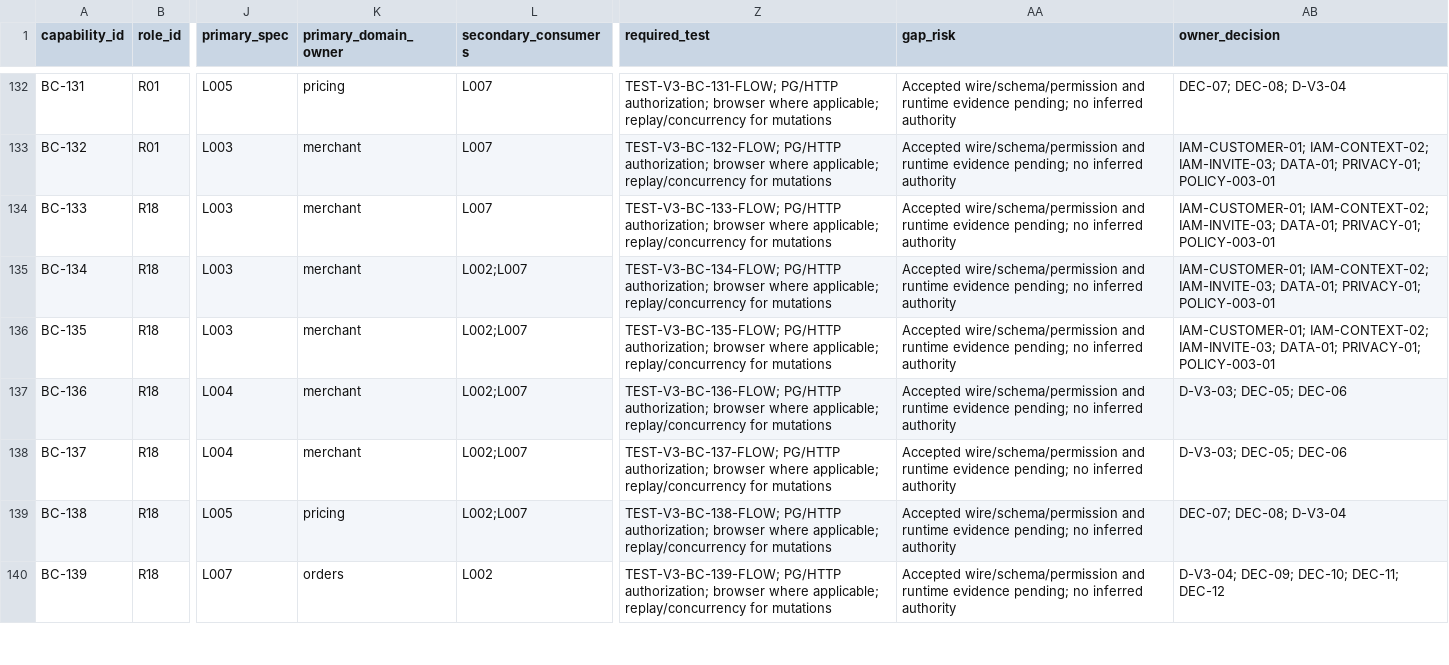
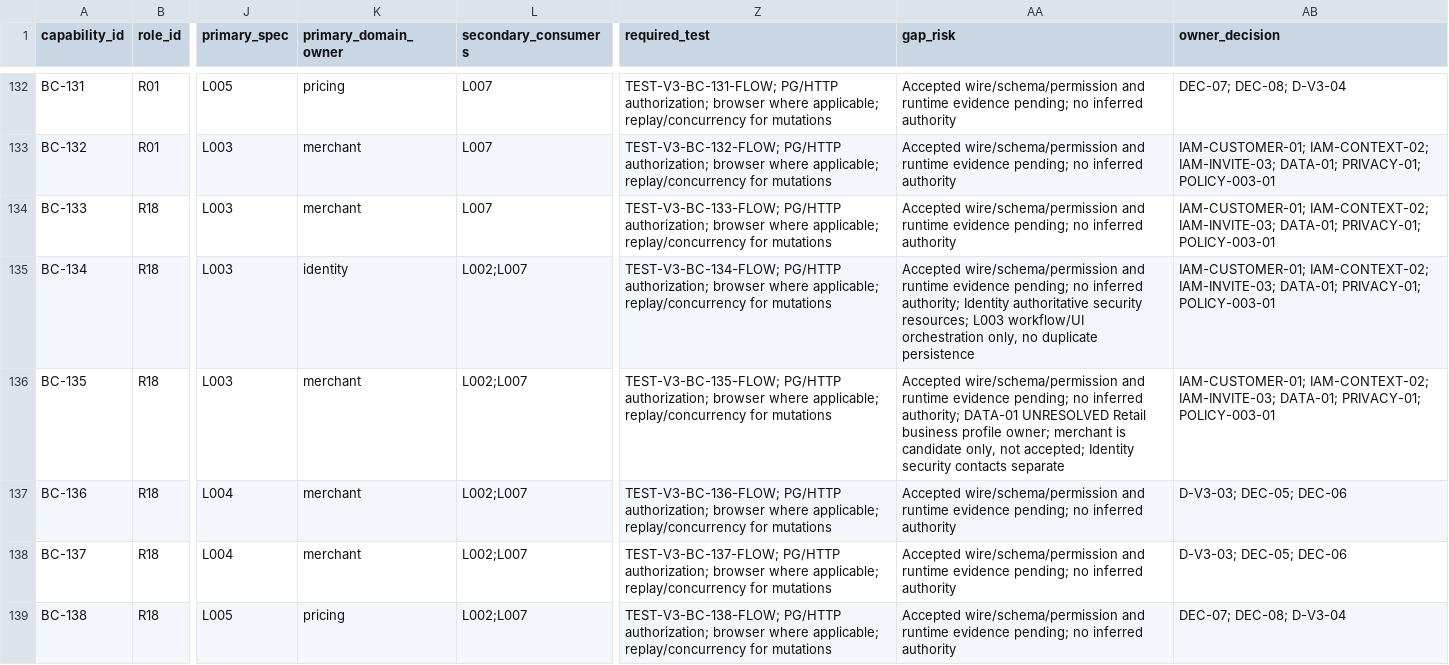
Before and after one commit to phamquoainam/logistics-capstone-project, a CSV file: docs/reconciliation/v3/capability-crosswalk.csv, drawn as a sheet; only a part is shown, gaps mark what is left out; the shorter side is filled out with more unchanged rows; the diff names each change by its address in the sheet, - before the commit and + after, or states it on an @@ line.

```diff
--- a/docs/reconciliation/v3/capability-crosswalk.csv
+++ b/docs/reconciliation/v3/capability-crosswalk.csv
-K135 (primary_domain_owner): merchant
+K135 (primary_domain_owner): identity
-AA135 (gap_risk): …no inferred authority
+AA135 (gap_risk): …no inferred authority; Identity authoritative security resources; L003 workflow/UI orchestration only, no duplicate persistence
-AA136 (gap_risk): …no inferred authority
+AA136 (gap_risk): …no inferred authority; DATA-01 UNRESOLVED Retail business profile owner; merchant is candidate only, not accepted; Identity security contacts separate
```
Also changed, not shown: docs/portal/group-ab-coverage.csv, docs/reconciliation/v3/ownership-corrections.csv, 8 other files.
